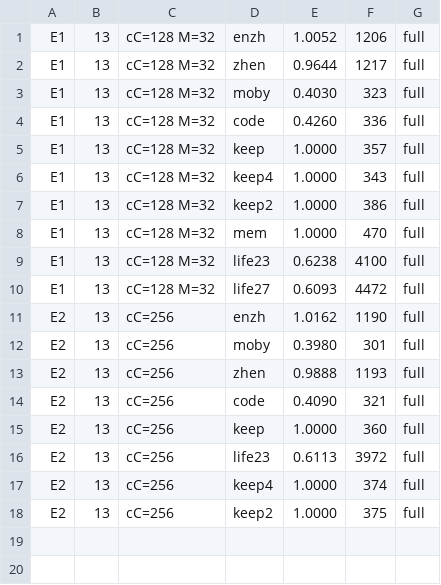
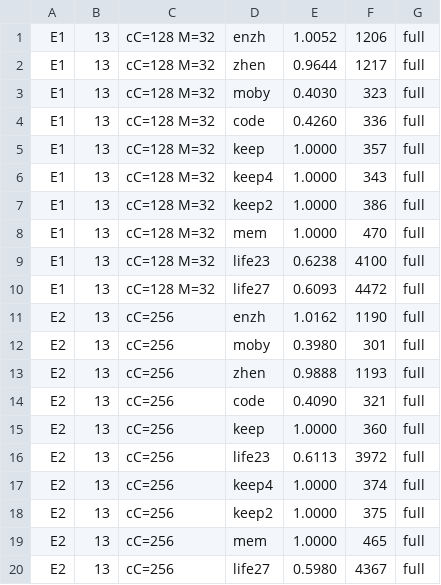
Before and after one commit to ChangweiZhou/digitalbaby, a TSV file: NEWNET/search2_results_s2a.tsv, drawn as a sheet.

```diff
--- a/NEWNET/search2_results_s2a.tsv
+++ b/NEWNET/search2_results_s2a.tsv
@@ -18 +18,3 @@ E2	13	cC=256	keep4	1.0000	374	full
 E2	13	cC=256	keep2	1.0000	375	full
+E2	13	cC=256	mem	1.0000	465	full
+E2	13	cC=256	life27	0.5980	4367	full
```
Also changed, not shown: 2 other files.
